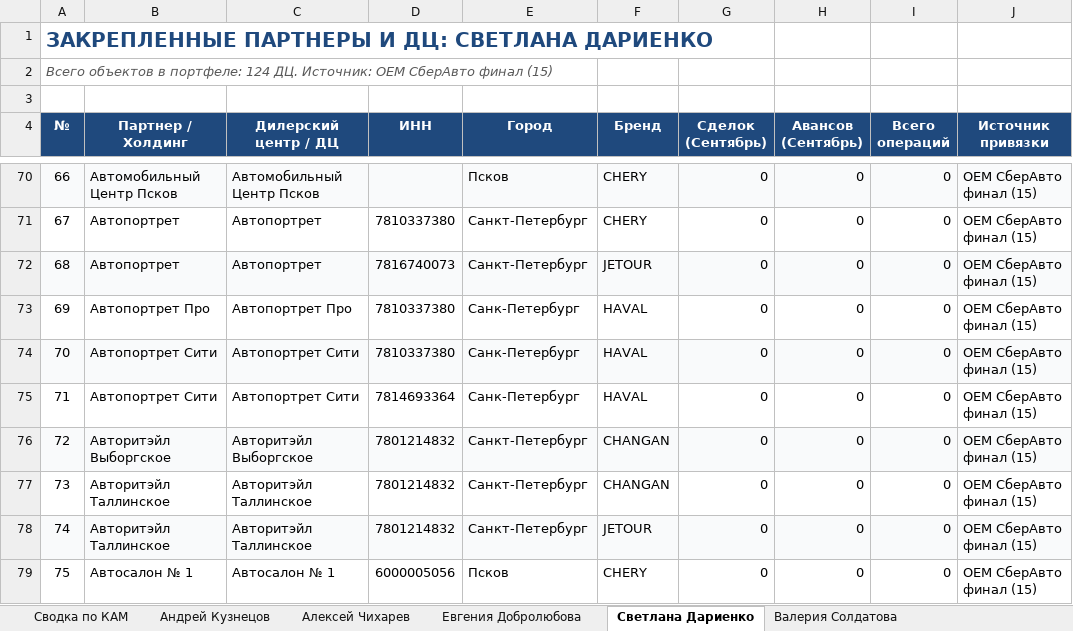
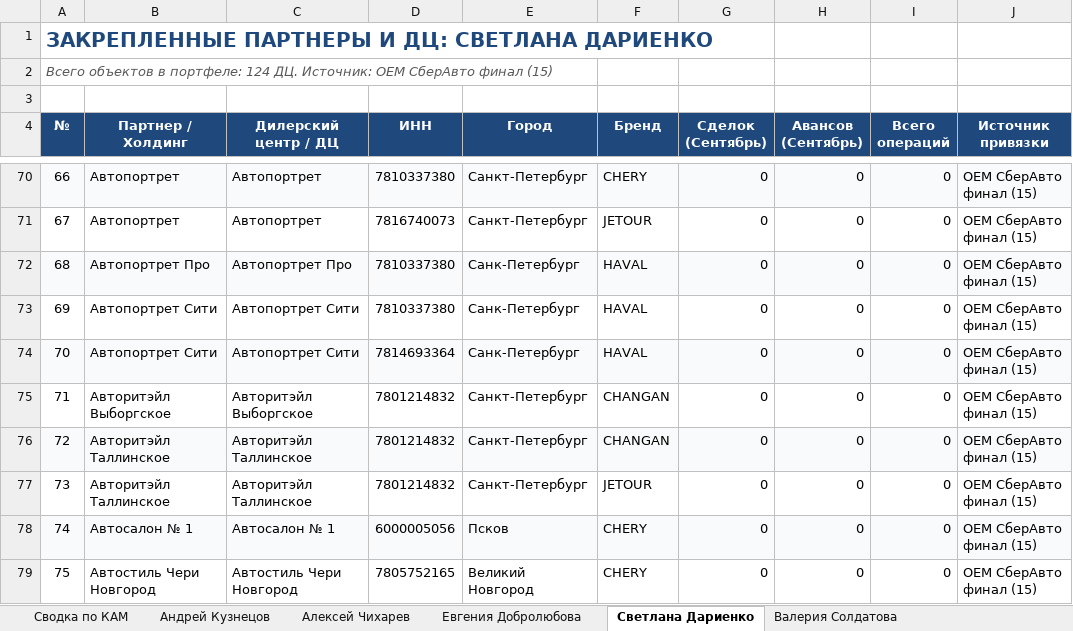
Before and after one commit to aekuznetcov91-tech/otchet-parser, an Excel workbook: Закрепление_партнеров_по_КАМ_Сентябрь_2026.xlsx, sheet Светлана Дариенко, drawn as a sheet; only a part is shown, gaps mark what is left out; values as stored, in another font and other column widths than the file's, no borders; the diff covers the shown part only; the diff names each change by its address in the sheet, - before the commit and + after, or states it on an @@ line.

```diff
--- a/Закрепление_партнеров_по_КАМ_Сентябрь_2026.xlsx (sheet Светлана Дариенко)
+++ b/Закрепление_партнеров_по_КАМ_Сентябрь_2026.xlsx (sheet Светлана Дариенко)
-B70 (Партнер / Холдинг): Автомобильный Центр Псков
+B70 (Партнер / Холдинг): Автопортрет
-C70 (Дилерский центр / ДЦ): Автомобильный Центр Псков
+C70 (Дилерский центр / ДЦ): Автопортрет
-D70 (ИНН): (empty)
+D70 (ИНН): 7810337380
-E70 (Город): Псков
+E70 (Город): Санкт-Петербург
-D71 (ИНН): 7810337380
+D71 (ИНН): 7816740073
-F71 (Бренд): CHERY
+F71 (Бренд): JETOUR
-B72 (Партнер / Холдинг): Автопортрет
+B72 (Партнер / Холдинг): Автопортрет Про
-C72 (Дилерский центр / ДЦ): Автопортрет
+C72 (Дилерский центр / ДЦ): Автопортрет Про
-D72 (ИНН): 7816740073
+D72 (ИНН): 7810337380
-E72 (Город): Санкт-Петербург
+E72 (Город): Санк-Петербург
-F72 (Бренд): JETOUR
+F72 (Бренд): HAVAL
-B73 (Партнер / Холдинг): Автопортрет Про
+B73 (Партнер / Холдинг): Автопортрет Сити
-C73 (Дилерский центр / ДЦ): Автопортрет Про
+C73 (Дилерский центр / ДЦ): Автопортрет Сити
-D74 (ИНН): 7810337380
+D74 (ИНН): 7814693364
-B75 (Партнер / Холдинг): Автопортрет Сити
+B75 (Партнер / Холдинг): Авторитэйл Выборгское
-C75 (Дилерский центр / ДЦ): Автопортрет Сити
+C75 (Дилерский центр / ДЦ): Авторитэйл Выборгское
-D75 (ИНН): 7814693364
+D75 (ИНН): 7801214832
-E75 (Город): Санк-Петербург
+E75 (Город): Санкт-Петербург
-F75 (Бренд): HAVAL
+F75 (Бренд): CHANGAN
-B76 (Партнер / Холдинг): Авторитэйл Выборгское
+B76 (Партнер / Холдинг): Авторитэйл Таллинское
-C76 (Дилерский центр / ДЦ): Авторитэйл Выборгское
+C76 (Дилерский центр / ДЦ): Авторитэйл Таллинское
-F77 (Бренд): CHANGAN
+F77 (Бренд): JETOUR
-B78 (Партнер / Холдинг): Авторитэйл Таллинское
+B78 (Партнер / Холдинг): Автосалон № 1
-C78 (Дилерский центр / ДЦ): Авторитэйл Таллинское
+C78 (Дилерский центр / ДЦ): Автосалон № 1
-D78 (ИНН): 7801214832
+D78 (ИНН): 6000005056
-E78 (Город): Санкт-Петербург
+E78 (Город): Псков
-F78 (Бренд): JETOUR
+F78 (Бренд): CHERY
-B79 (Партнер / Холдинг): Автосалон № 1
+B79 (Партнер / Холдинг): Автостиль Чери Новгород
-C79 (Дилерский центр / ДЦ): Автосалон № 1
+C79 (Дилерский центр / ДЦ): Автостиль Чери Новгород
-D79 (ИНН): 6000005056
+D79 (ИНН): 7805752165
-E79 (Город): Псков
+E79 (Город): Великий Новгород
```
Also changed, not shown: 203 edited cells and cell formats elsewhere in this sheet, sheet Андрей Кузнецов, sheet Евгения Добролюбова, sheet Сводка по КАМ, sheet Алексей Чихарев, sheet Валерия Солдатова.
